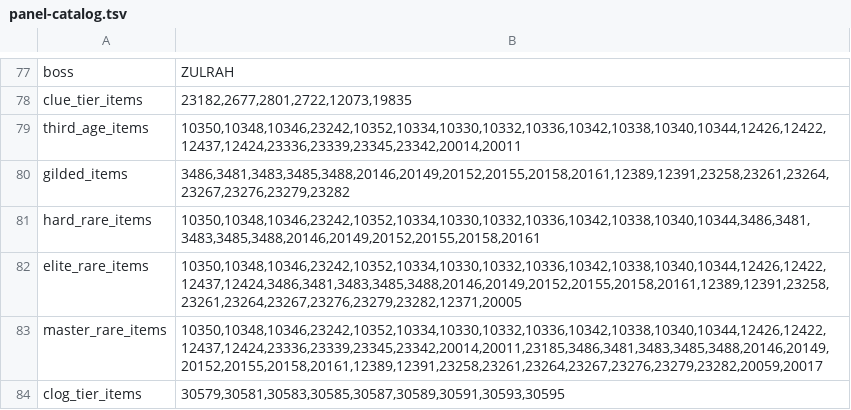
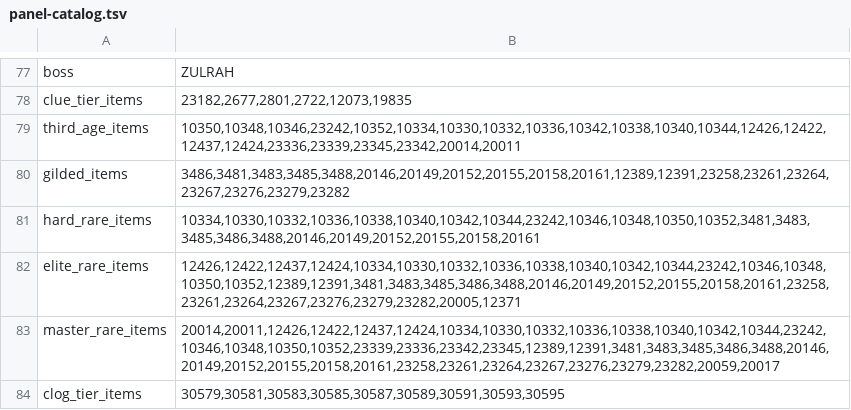
Before and after one commit to 420kc/kill-clog-plugin, a TSV file: src/main/resources/com/killclog/panel-catalog.tsv, drawn as a sheet; only a part is shown, gaps mark what is left out.

Commit message:
list each clue tier's rares as the game's own page does, the ring the Mimic's alone

```diff
--- a/src/main/resources/com/killclog/panel-catalog.tsv
+++ b/src/main/resources/com/killclog/panel-catalog.tsv
@@ -80,5 +80,5 @@ third_age_items	10350,10348,10346,23242,10352,10334,10330,10332,10336,10342,1033
 gilded_items	3486,3481,3483,3485,3488,20146,20149,20152,20155,20158,20161,12389,12391,23258,23261,23264,23267,23276,23279,23282
-hard_rare_items	10350,10348,10346,23242,10352,10334,10330,10332,10336,10342,10338,10340,10344,3486,3481,3483,3485,3488,20146,20149,20152,20155,20158,20161
-elite_rare_items	10350,10348,10346,23242,10352,10334,10330,10332,10336,10342,10338,10340,10344,12426,12422,12437,12424,3486,3481,3483,3485,3488,20146,20149,20152,20155,20158,20161,12389,12391,23258,23261,23264,23267,23276,23279,23282,12371,20005
-master_rare_items	10350,10348,10346,23242,10352,10334,10330,10332,10336,10342,10338,10340,10344,12426,12422,12437,12424,23336,23339,23345,23342,20014,20011,23185,3486,3481,3483,3485,3488,20146,20149,20152,20155,20158,20161,12389,12391,23258,23261,23264,23267,23276,23279,23282,20059,20017
+hard_rare_items	10334,10330,10332,10336,10338,10340,10342,10344,23242,10346,10348,10350,10352,3481,3483,3485,3486,3488,20146,20149,20152,20155,20158,20161
+elite_rare_items	12426,12422,12437,12424,10334,10330,10332,10336,10338,10340,10342,10344,23242,10346,10348,10350,10352,12389,12391,3481,3483,3485,3486,3488,20146,20149,20152,20155,20158,20161,23258,23261,23264,23267,23276,23279,23282,20005,12371
+master_rare_items	20014,20011,12426,12422,12437,12424,10334,10330,10332,10336,10338,10340,10342,10344,23242,10346,10348,10350,10352,23339,23336,23342,23345,12389,12391,3481,3483,3485,3486,3488,20146,20149,20152,20155,20158,20161,23258,23261,23264,23267,23276,23279,23282,20059,20017
 clog_tier_items	30579,30581,30583,30585,30587,30589,30591,30593,30595
```
Also changed, not shown: 2 other files.
